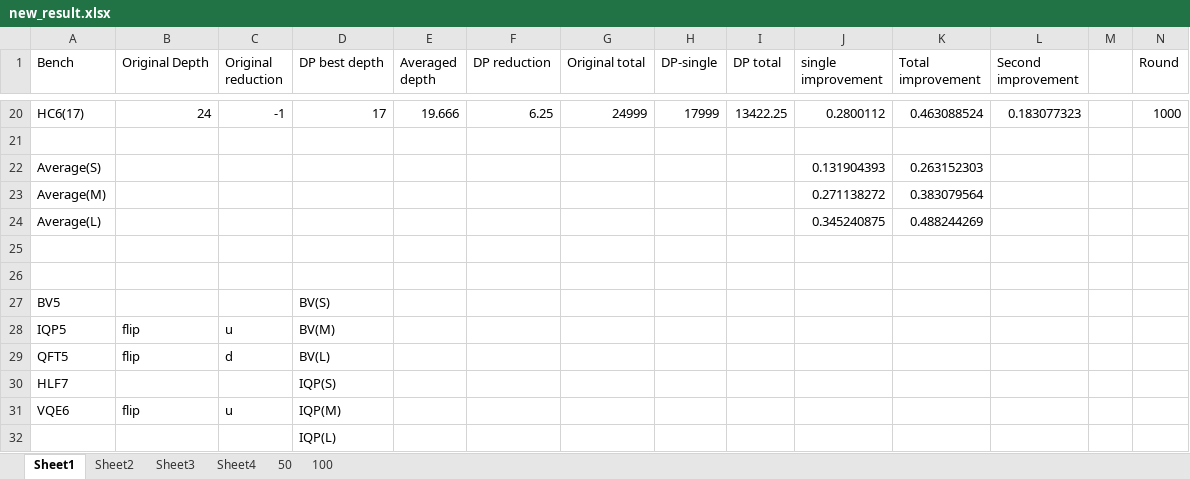
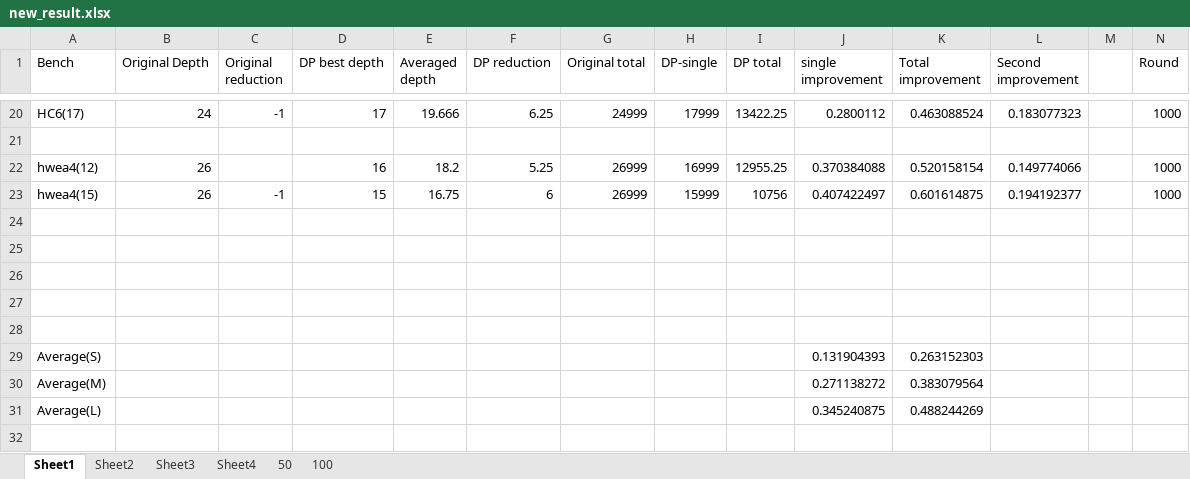
Before and after one commit to PittYHL/DP_MBQC, an Excel workbook: example/new_result.xlsx, sheet Sheet1, drawn as a sheet; only a part is shown, gaps mark what is left out; the shorter side is filled out with more unchanged rows; values as stored, in another font and other column widths than the file's, no borders; charts and pictures not drawn; the diff names each change by its address in the sheet, - before the commit and + after, or states it on an @@ line.

```diff
--- a/example/new_result.xlsx (sheet Sheet1)
+++ b/example/new_result.xlsx (sheet Sheet1)
+row 22: hwea4(12) | 26 |  | 16 | 18.2 | 5.25 | 26999 | 16999 | 12955.25 | 0.370384088 | 0.520158154 | 0.149774066 |  | 1000
+row 23: hwea4(15) | 26 | -1 | 15 | 16.75 | 6 | 26999 | 15999 | 10756 | 0.407422497 | 0.601614875 | 0.194192377 |  | 1000
+row 24: (empty)
+row 25: (empty)
+row 26: (empty)
+row 27: (empty)
+row 28: (empty)
```
Also changed, not shown: sheet Sheet2, charts or pictures, 11 other files.
